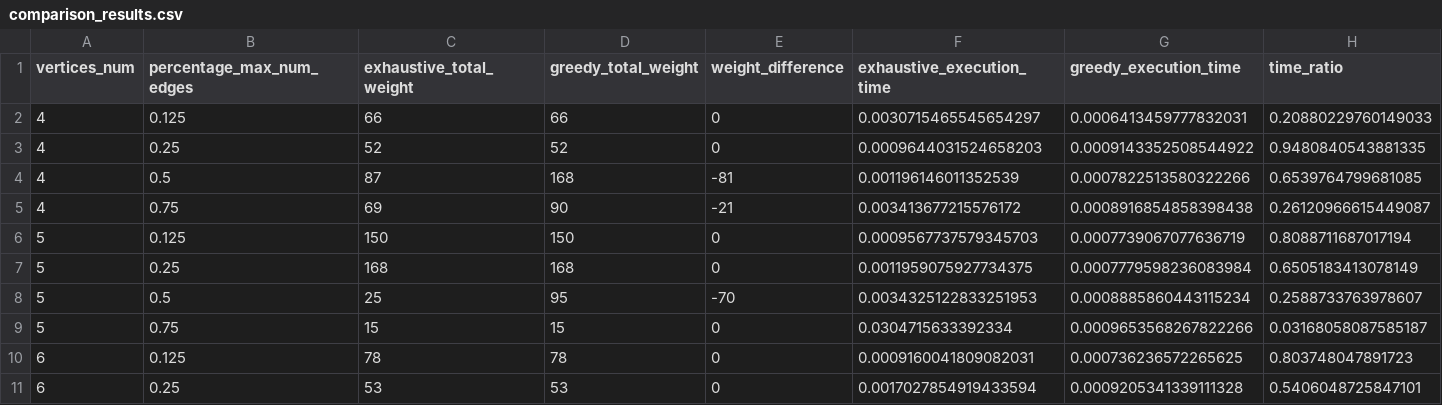
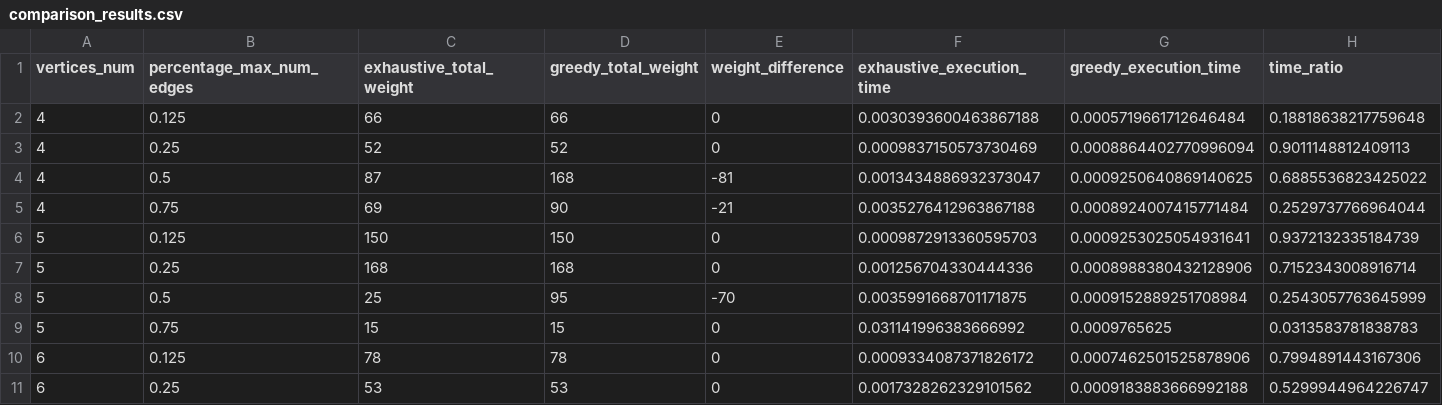
Before and after one commit to Miragaia/AA, a CSV file: projeto1/results/comparison_results.csv, drawn as a sheet; only a part is shown; the diff covers the shown part only.

```diff
--- a/projeto1/results/comparison_results.csv
+++ b/projeto1/results/comparison_results.csv
@@ -1,11 +1,11 @@
 vertices_num,percentage_max_num_edges,exhaustive_total_weight,greedy_total_weight,weight_difference,exhaustive_execution_time,greedy_execution_time,time_ratio
-4,0.125,66,66,0,0.0030715465545654297,0.0006413459777832031,0.20880229760149033
-4,0.25,52,52,0,0.0009644031524658203,0.0009143352508544922,0.9480840543881335
-4,0.5,87,168,-81,0.001196146011352539,0.0007822513580322266,0.6539764799681085
-4,0.75,69,90,-21,0.003413677215576172,0.0008916854858398438,0.26120966615449087
-5,0.125,150,150,0,0.0009567737579345703,0.0007739067077636719,0.8088711687017194
-5,0.25,168,168,0,0.0011959075927734375,0.0007779598236083984,0.6505183413078149
-5,0.5,25,95,-70,0.0034325122833251953,0.0008885860443115234,0.2588733763978607
-5,0.75,15,15,0,0.0304715633392334,0.0009653568267822266,0.03168058087585187
-6,0.125,78,78,0,0.0009160041809082031,0.000736236572265625,0.803748047891723
-6,0.25,53,53,0,0.0017027854919433594,0.0009205341339111328,0.5406048725847101
+4,0.125,66,66,0,0.0030393600463867188,0.0005719661712646484,0.18818638217759648
+4,0.25,52,52,0,0.0009837150573730469,0.0008864402770996094,0.9011148812409113
+4,0.5,87,168,-81,0.0013434886932373047,0.0009250640869140625,0.6885536823425022
+4,0.75,69,90,-21,0.0035276412963867188,0.0008924007415771484,0.2529737766964044
+5,0.125,150,150,0,0.0009872913360595703,0.0009253025054931641,0.9372132335184739
+5,0.25,168,168,0,0.001256704330444336,0.0008988380432128906,0.7152343008916714
+5,0.5,25,95,-70,0.0035991668701171875,0.0009152889251708984,0.2543057763645999
+5,0.75,15,15,0,0.031141996383666992,0.0009765625,0.0313583781838783
+6,0.125,78,78,0,0.0009334087371826172,0.0007462501525878906,0.7994891443167306
+6,0.25,53,53,0,0.0017328262329101562,0.0009183883666992188,0.5299944964226747
```
Also changed, not shown: 18 edited cells elsewhere in this file, projeto1/results/exhaustive_results.csv, projeto1/results/greedy_results.csv, 39 other files.
